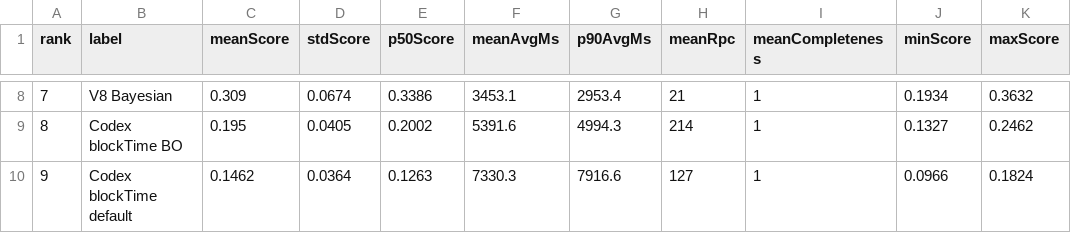
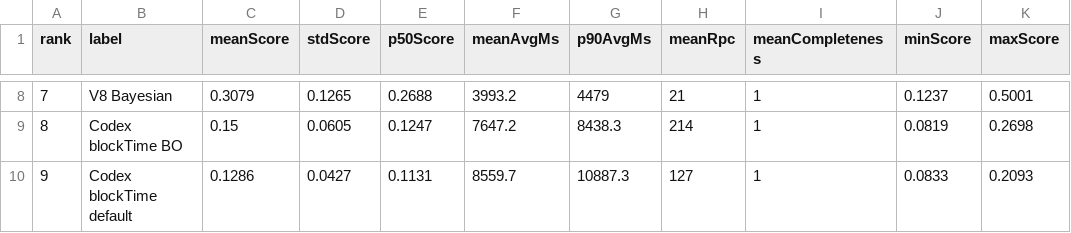
Before and after one commit to lilaclilac09/RPCsol_pnl, a CSV file: results_unified/leaderboard_unified.csv, drawn as a sheet; only a part is shown, gaps mark what is left out; the diff covers the shown part only.

```diff
--- a/results_unified/leaderboard_unified.csv
+++ b/results_unified/leaderboard_unified.csv
@@ -8,3 +8,3 @@ rank,label,meanScore,stdScore,p50Score,meanAvgMs,p90AvgMs,meanRpc,meanCompletene
-7,V8 Bayesian,0.309,0.0674,0.3386,3453.1,2953.4,21,1,0.1934,0.3632
-8,Codex blockTime BO,0.195,0.0405,0.2002,5391.6,4994.3,214,1,0.1327,0.2462
-9,Codex blockTime default,0.1462,0.0364,0.1263,7330.3,7916.6,127,1,0.0966,0.1824
+7,V8 Bayesian,0.3079,0.1265,0.2688,3993.2,4479,21,1,0.1237,0.5001
+8,Codex blockTime BO,0.15,0.0605,0.1247,7647.2,8438.3,214,1,0.0819,0.2698
+9,Codex blockTime default,0.1286,0.0427,0.1131,8559.7,10887.3,127,1,0.0833,0.2093
```
Also changed, not shown: 53 edited cells elsewhere in this file, 8 other files.
